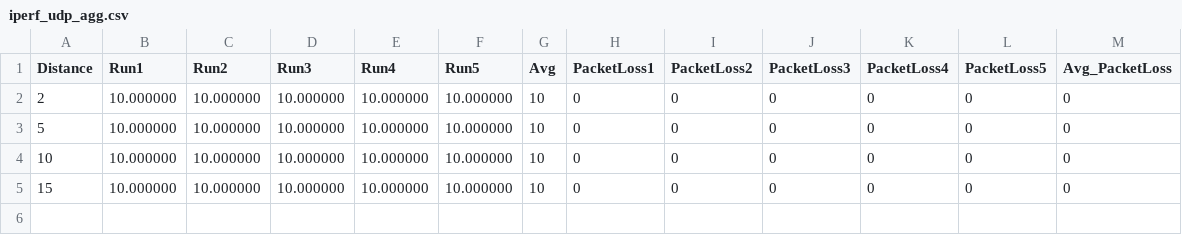
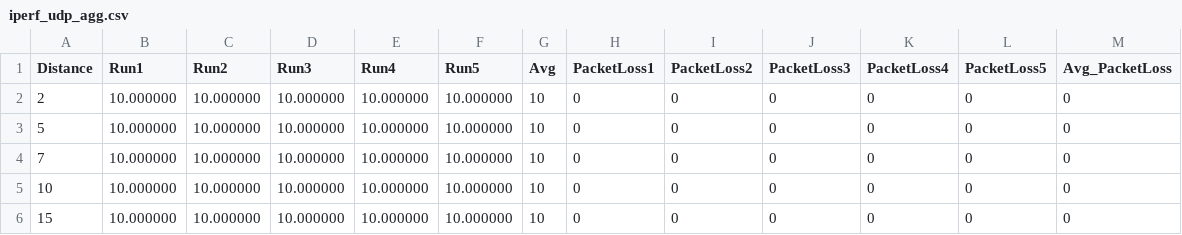
Before and after one commit to Ruuuuuush2027/ee-250, a CSV file: lab5/part 2 logs/iperf_udp_agg.csv, drawn as a sheet.

Commit message:
added 7m plot and data

```diff
--- a/lab5/part 2 logs/iperf_udp_agg.csv
+++ b/lab5/part 2 logs/iperf_udp_agg.csv
@@ -3,2 +3,3 @@ Distance,Run1,Run2,Run3,Run4,Run5,Avg,PacketLoss1,PacketLoss2,PacketLoss3,Packet
 5,10.000000,10.000000,10.000000,10.000000,10.000000,10,0,0,0,0,0,0
+7,10.000000,10.000000,10.000000,10.000000,10.000000,10,0,0,0,0,0,0
 10,10.000000,10.000000,10.000000,10.000000,10.000000,10,0,0,0,0,0,0
```
Also changed, not shown: lab5/part 2 logs/iperf_tcp_agg.csv, 4 other files.
